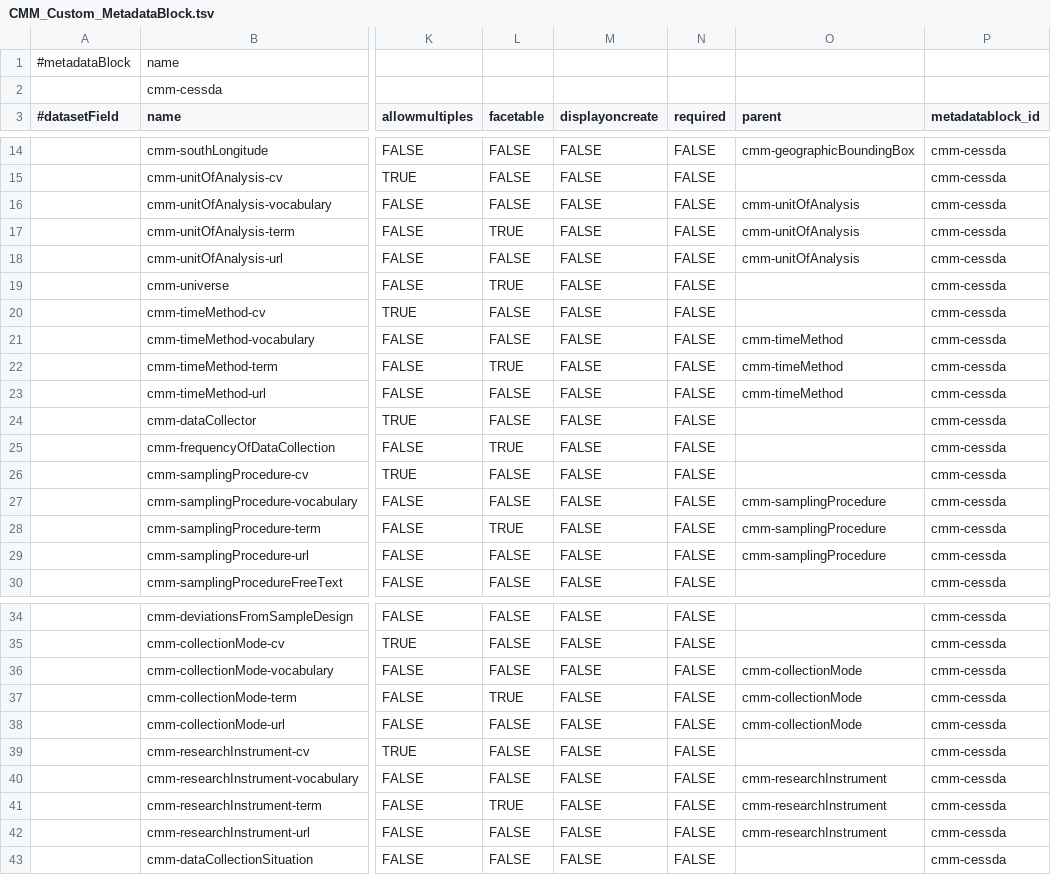
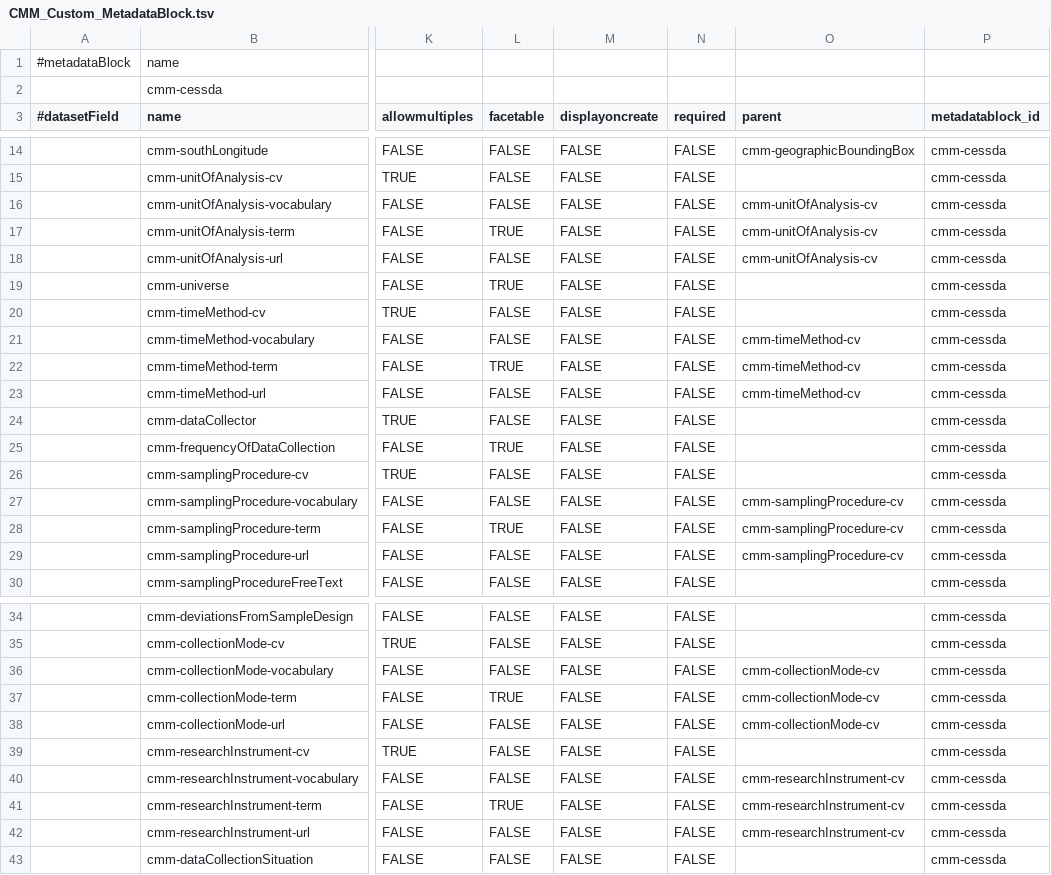
Before and after one commit to ekoi/cvm, a TSV file: resources/CMM_Custom_MetadataBlock.tsv, drawn as a sheet; only a part is shown, gaps mark what is left out; the diff names each change by its address in the sheet, - before the commit and + after, or states it on an @@ line.

Commit message:
fix parent column

```diff
--- a/resources/CMM_Custom_MetadataBlock.tsv
+++ b/resources/CMM_Custom_MetadataBlock.tsv
-O16:O18 (parent): cmm-unitOfAnalysis
+O16:O18 (parent): cmm-unitOfAnalysis-cv
-O21:O23 (parent): cmm-timeMethod
+O21:O23 (parent): cmm-timeMethod-cv
-O27:O29 (parent): cmm-samplingProcedure
+O27:O29 (parent): cmm-samplingProcedure-cv
-O36:O38 (parent): cmm-collectionMode
+O36:O38 (parent): cmm-collectionMode-cv
-O40:O42 (parent): cmm-researchInstrument
+O40:O42 (parent): cmm-researchInstrument-cv
```
